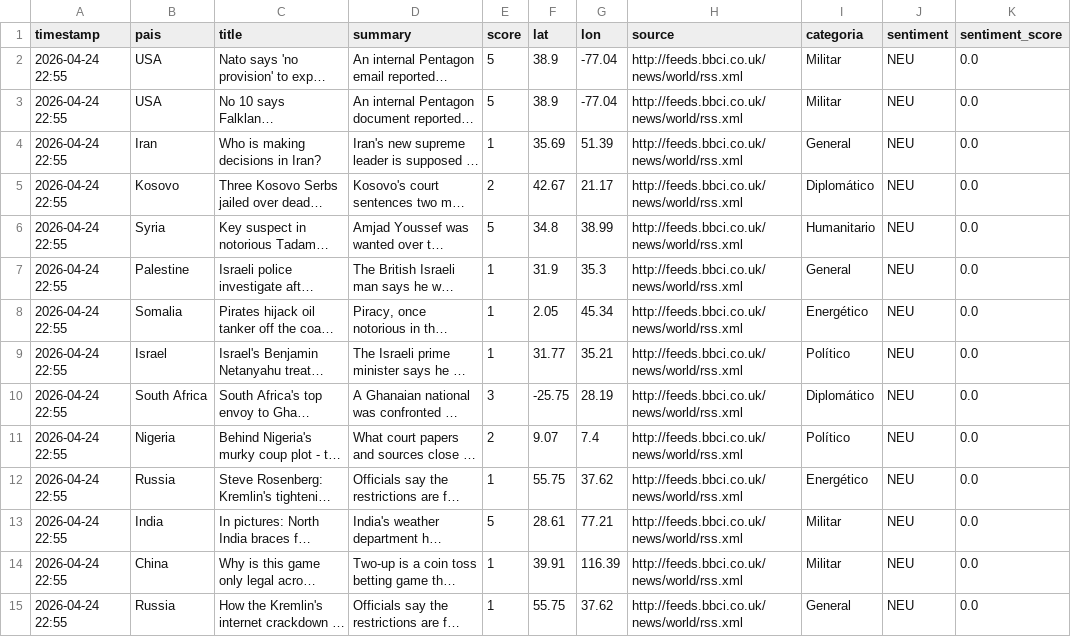
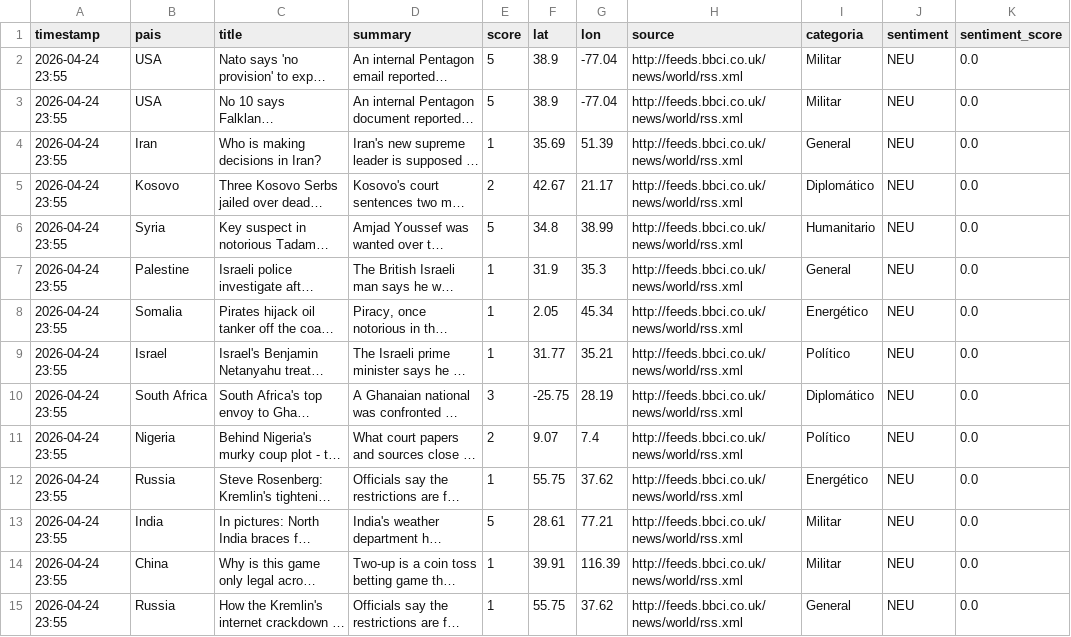
Before and after one commit to mcasrom/sieg-conflicts, a CSV file: data/processed/conflicts.csv, drawn as a sheet; only a part is shown; long unchanged cells end in …; the diff covers the shown part only; the diff names each change by its address in the sheet, - before the commit and + after, or states it on an @@ line.

Commit message:
pipeline: datos 2026-04-24 23:55

```diff
--- a/data/processed/conflicts.csv
+++ b/data/processed/conflicts.csv
-A2:A15 (timestamp): 2026-04-24 22:55
+A2:A15 (timestamp): 2026-04-24 23:55
```
Also changed, not shown: 4 added rows, 6 removed rows and 36 edited cells elsewhere in this file.
